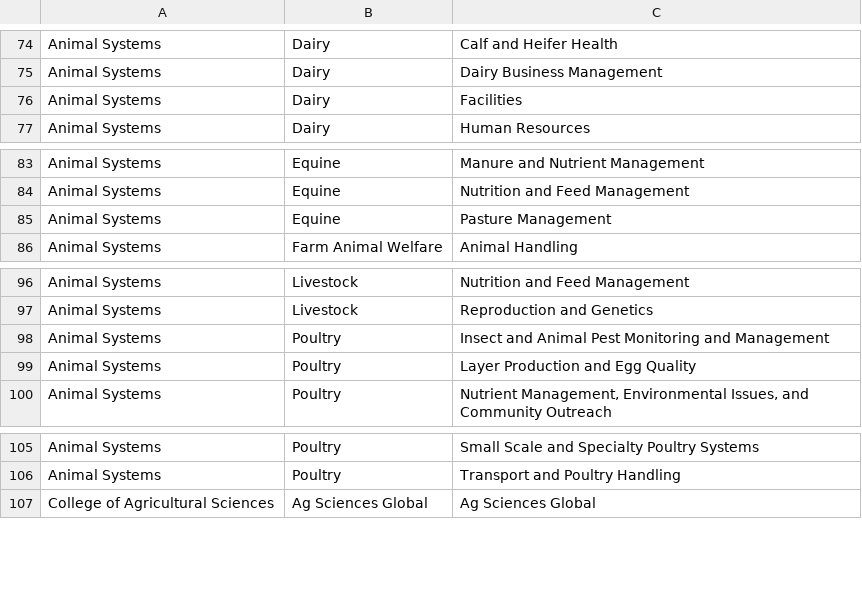
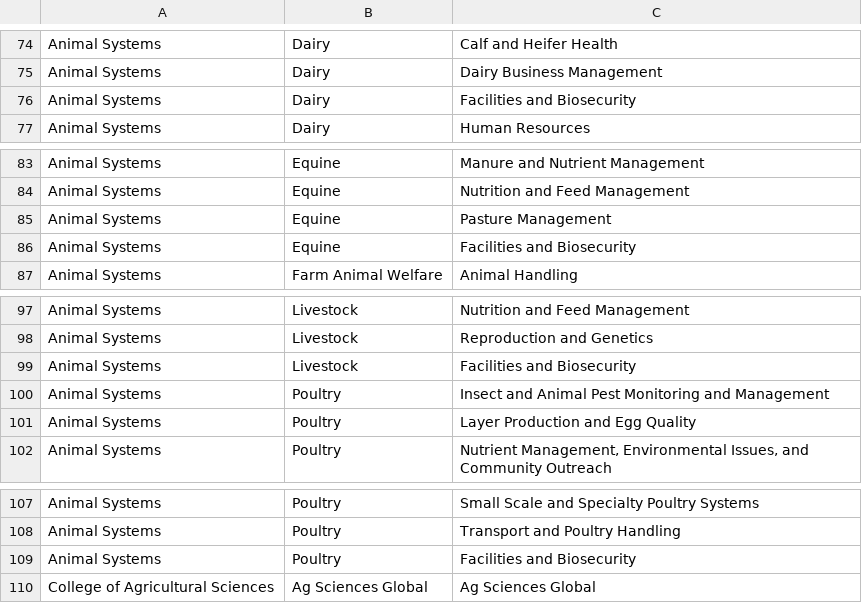
Before and after one commit to tsimkins/agsci.atlas, a TSV file: agsci/atlas/resources/epas.tsv, drawn as a sheet; only a part is shown, gaps mark what is left out.

Commit message:
Added/updated "Facilities and Biosecurity" topics.  WF4152824

```diff
--- a/agsci/atlas/resources/epas.tsv
+++ b/agsci/atlas/resources/epas.tsv
@@ -75,3 +75,3 @@ Animal Systems	Dairy	Calf and Heifer Health
 Animal Systems	Dairy	Dairy Business Management
-Animal Systems	Dairy	Facilities
+Animal Systems	Dairy	Facilities and Biosecurity
 Animal Systems	Dairy	Human Resources
@@ -85,2 +85,3 @@ Animal Systems	Equine	Nutrition and Feed Management
 Animal Systems	Equine	Pasture Management
+Animal Systems	Equine	Facilities and Biosecurity
 Animal Systems	Farm Animal Welfare	Animal Handling
@@ -97,2 +98,3 @@ Animal Systems	Livestock	Nutrition and Feed Management
 Animal Systems	Livestock	Reproduction and Genetics
+Animal Systems	Livestock	Facilities and Biosecurity
 Animal Systems	Poultry	Insect and Animal Pest Monitoring and Management
@@ -106,2 +108,3 @@ Animal Systems	Poultry	Small Scale and Specialty Poultry Systems
 Animal Systems	Poultry	Transport and Poultry Handling
+Animal Systems	Poultry	Facilities and Biosecurity
 College of Agricultural Sciences	Ag Sciences Global	Ag Sciences Global
```
